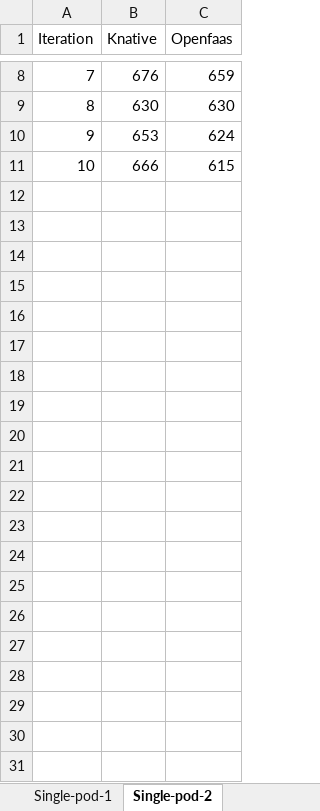
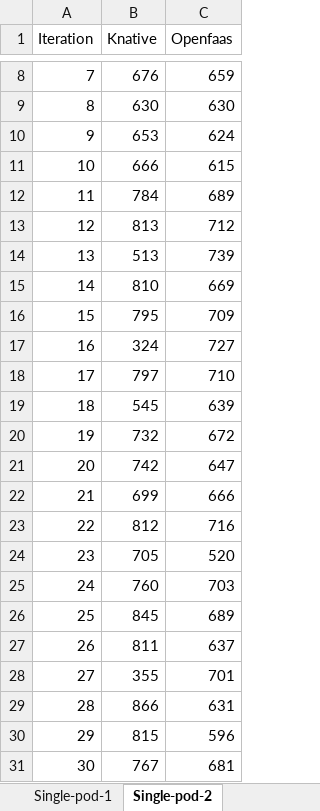
Before and after one commit to amey-joshi/am, an Excel workbook: cloud-analysis/data.xlsx, sheet Single-pod-2, drawn as a sheet; only a part is shown, gaps mark what is left out; values as stored, in another font and other column widths than the file's, no borders; the diff names each change by its address in the sheet, - before the commit and + after, or states it on an @@ line.

```diff
--- a/cloud-analysis/data.xlsx (sheet Single-pod-2)
+++ b/cloud-analysis/data.xlsx (sheet Single-pod-2)
+row 12: 11 | 784 | 689
+row 13: 12 | 813 | 712
+row 14: 13 | 513 | 739
+row 15: 14 | 810 | 669
+row 16: 15 | 795 | 709
+row 17: 16 | 324 | 727
+row 18: 17 | 797 | 710
+row 19: 18 | 545 | 639
+row 20: 19 | 732 | 672
+row 21: 20 | 742 | 647
+row 22: 21 | 699 | 666
+row 23: 22 | 812 | 716
+row 24: 23 | 705 | 520
+row 25: 24 | 760 | 703
+row 26: 25 | 845 | 689
+row 27: 26 | 811 | 637
+row 28: 27 | 355 | 701
+row 29: 28 | 866 | 631
+row 30: 29 | 815 | 596
+row 31: 30 | 767 | 681
```
Also changed, not shown: sheet Scale-bound-1, sheet Scale-bound-2, sheet Scale-to-zero-2, sheet Single-pod-1, sheet Scale-to-zero-1, other sheet tabs, 1 other file.
